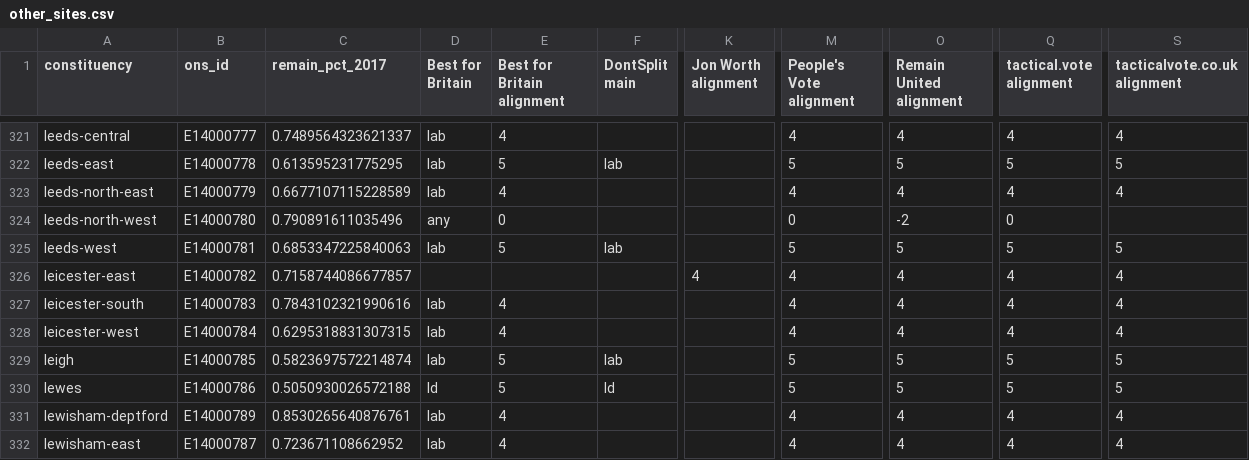
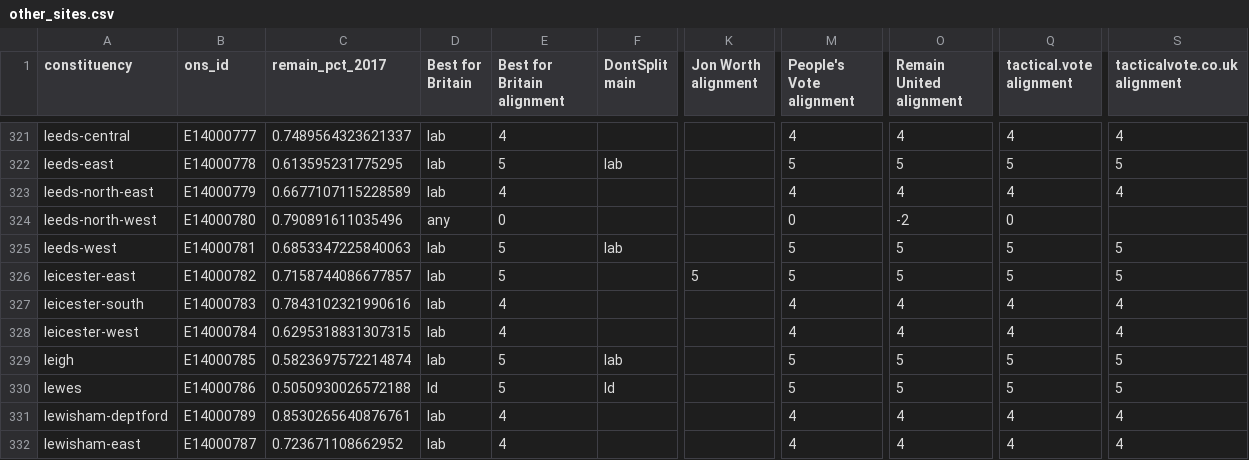
Before and after one commit to h2g2bob/dontsplittheremainvote, a CSV file: generated/other_sites.csv, drawn as a sheet; only a part is shown, gaps mark what is left out; the diff names each change by its address in the sheet, - before the commit and + after, or states it on an @@ line.

Commit message:
Updated parser for getvoting's new site

```diff
--- a/generated/other_sites.csv
+++ b/generated/other_sites.csv
-D326 (Best for Britain): (empty)
+D326 (Best for Britain): lab
-E326 (Best for Britain alignment): (empty)
+E326 (Best for Britain alignment): 5
-K326 (Jon Worth alignment): 4
+K326 (Jon Worth alignment): 5
-M326 (People's Vote alignment): 4
+M326 (People's Vote alignment): 5
-O326 (Remain United alignment): 4
+O326 (Remain United alignment): 5
-Q326 (tactical.vote alignment): 4
+Q326 (tactical.vote alignment): 5
-S326 (tacticalvote.co.uk alignment): 4
+S326 (tacticalvote.co.uk alignment): 5
```
Also changed, not shown: 2 other files.
